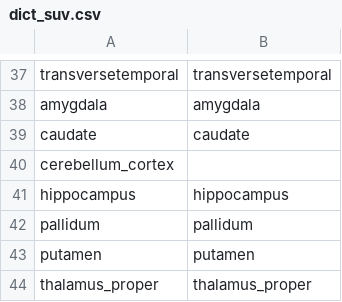
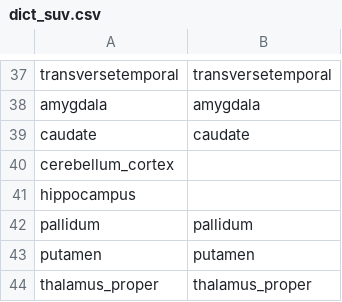
Before and after one commit to isaac-6/biodiscvr, a CSV file: inst/files/dict_suv.csv, drawn as a sheet; only a part is shown, gaps mark what is left out.

```diff
--- a/inst/files/dict_suv.csv
+++ b/inst/files/dict_suv.csv
@@ -40,3 +40,3 @@ caudate,caudate
 cerebellum_cortex,
-hippocampus,hippocampus
+hippocampus,
 pallidum,pallidum
```
Also changed, not shown: 4 other files.
